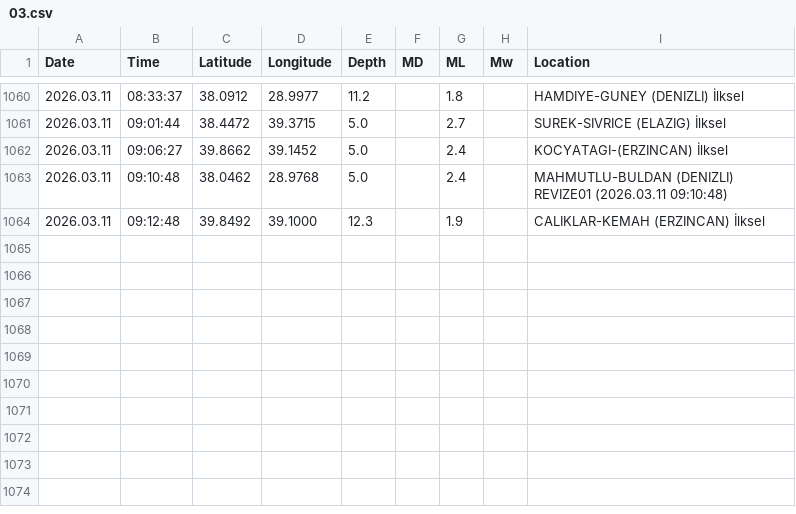
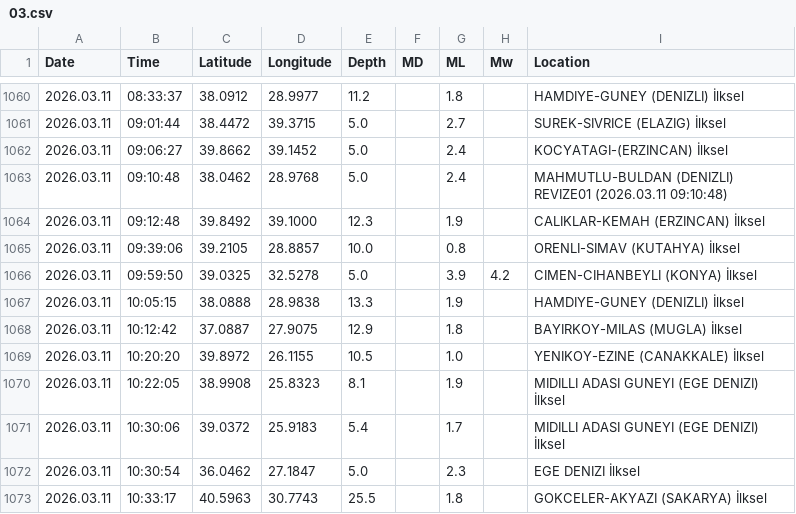
Before and after one commit to sukruozan/turkiye-guncel-deprem-verisi, a CSV file: 2026/03.csv, drawn as a sheet; only a part is shown, gaps mark what is left out.

Commit message:
Automated Commit

```diff
--- a/2026/03.csv
+++ b/2026/03.csv
@@ -1064 +1064,10 @@ Date,Time,Latitude,Longitude,Depth,MD,ML,Mw,Location
 2026.03.11,09:12:48,39.8492,39.1000,12.3,,1.9,,CALIKLAR-KEMAH (ERZINCAN) İlksel
+2026.03.11,09:39:06,39.2105,28.8857,10.0,,0.8,,ORENLI-SIMAV (KUTAHYA) İlksel
+2026.03.11,09:59:50,39.0325,32.5278,5.0,,3.9,4.2,CIMEN-CIHANBEYLI (KONYA) İlksel
+2026.03.11,10:05:15,38.0888,28.9838,13.3,,1.9,,HAMDIYE-GUNEY (DENIZLI) İlksel
+2026.03.11,10:12:42,37.0887,27.9075,12.9,,1.8,,BAYIRKOY-MILAS (MUGLA) İlksel
+2026.03.11,10:20:20,39.8972,26.1155,10.5,,1.0,,YENIKOY-EZINE (CANAKKALE) İlksel
+2026.03.11,10:22:05,38.9908,25.8323,8.1,,1.9,,MIDILLI ADASI GUNEYI (EGE DENIZI) İlksel
+2026.03.11,10:30:06,39.0372,25.9183,5.4,,1.7,,MIDILLI ADASI GUNEYI (EGE DENIZI) İlksel
+2026.03.11,10:30:54,36.0462,27.1847,5.0,,2.3,,EGE DENIZI İlksel
+2026.03.11,10:33:17,40.5963,30.7743,25.5,,1.8,,GOKCELER-AKYAZI (SAKARYA) İlksel
```
